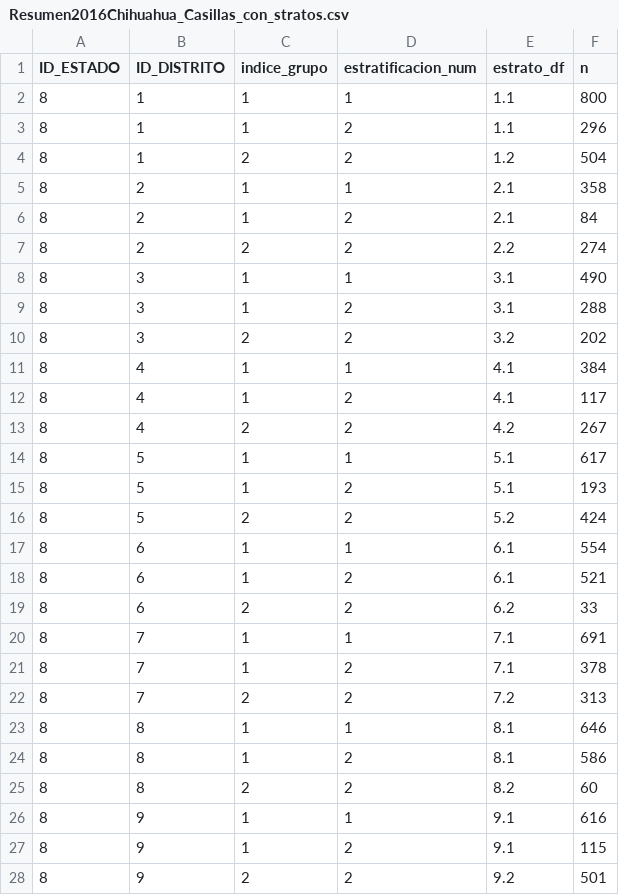
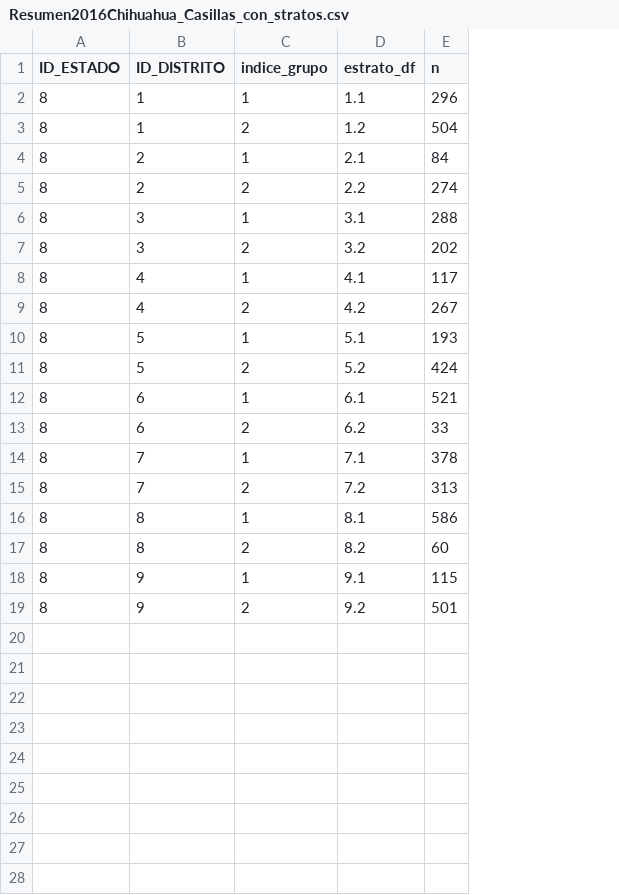
Before and after one commit to cotecora-team-2/estratificacion-simulacion, a CSV file: datos/Resumen2016Chihuahua_Casillas_con_stratos.csv, drawn as a sheet; removed rows and columns are numbered as before the commit, all else as after; the diff names each change by its address in the sheet, - before the commit and + after, or states it on an @@ line.

```diff
--- a/datos/Resumen2016Chihuahua_Casillas_con_stratos.csv
+++ b/datos/Resumen2016Chihuahua_Casillas_con_stratos.csv
-column D (estratificacion_num), rows 3-4: 2 | 2; rows 6-7: 2 | 2; rows 9-10: 2 | 2; rows 12-13: 2 | 2; rows 15-16: 2 | 2; rows 18-19: 2 | 2; rows 21-22: 2 | 2; rows 24-25: 2 | 2; rows 27-28: 2 | 2
-row 2: 8 | 1 | 1 | 1 | 1.1 | 800
-row 5: 8 | 2 | 1 | 1 | 2.1 | 358
-row 8: 8 | 3 | 1 | 1 | 3.1 | 490
-row 11: 8 | 4 | 1 | 1 | 4.1 | 384
-row 14: 8 | 5 | 1 | 1 | 5.1 | 617
-row 17: 8 | 6 | 1 | 1 | 6.1 | 554
-row 20: 8 | 7 | 1 | 1 | 7.1 | 691
-row 23: 8 | 8 | 1 | 1 | 8.1 | 646
-row 26: 8 | 9 | 1 | 1 | 9.1 | 616
```
Also changed, not shown: datos/Resumen2015Michoacan_Casillas_con_stratos.csv, 9 other files.
